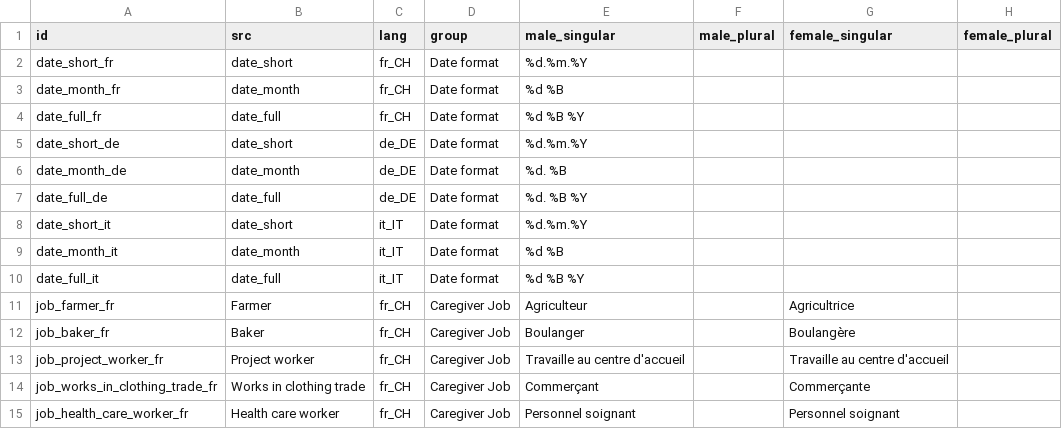
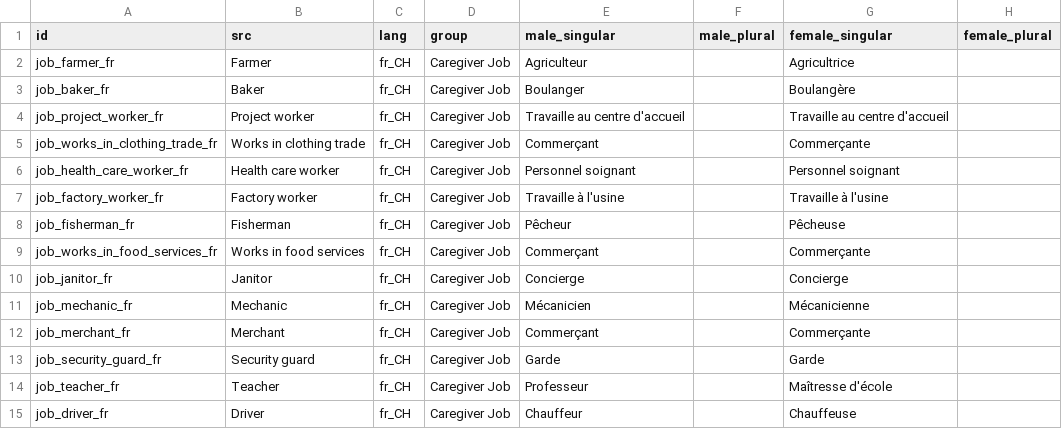
Before and after one commit to CompassionCH/compassion-switzerland, a CSV file: child_switzerland/data/ir.advanced.translation.csv, drawn as a sheet; only a part is shown; the shorter side is filled out with more unchanged rows.

Commit message:
advanced translation fix for dates

```diff
--- a/child_switzerland/data/ir.advanced.translation.csv
+++ b/child_switzerland/data/ir.advanced.translation.csv
@@ -1,11 +1,2 @@
 id,src,lang,group,male_singular,male_plural,female_singular,female_plural
-date_short_fr,date_short,fr_CH,Date format,%d.%m.%Y,,,
-date_month_fr,date_month,fr_CH,Date format,%d %B,,,
-date_full_fr,date_full,fr_CH,Date format,%d %B %Y,,,
-date_short_de,date_short,de_DE,Date format,%d.%m.%Y,,,
-date_month_de,date_month,de_DE,Date format,%d. %B,,,
-date_full_de,date_full,de_DE,Date format,%d. %B %Y,,,
-date_short_it,date_short,it_IT,Date format,%d.%m.%Y,,,
-date_month_it,date_month,it_IT,Date format,%d %B,,,
-date_full_it,date_full,it_IT,Date format,%d %B %Y,,,
 job_farmer_fr,Farmer,fr_CH,Caregiver Job,Agriculteur,,Agricultrice,
```
